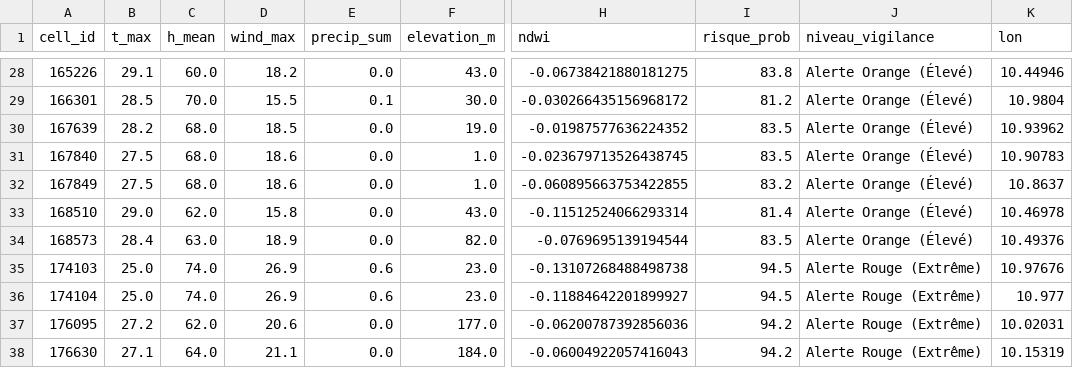
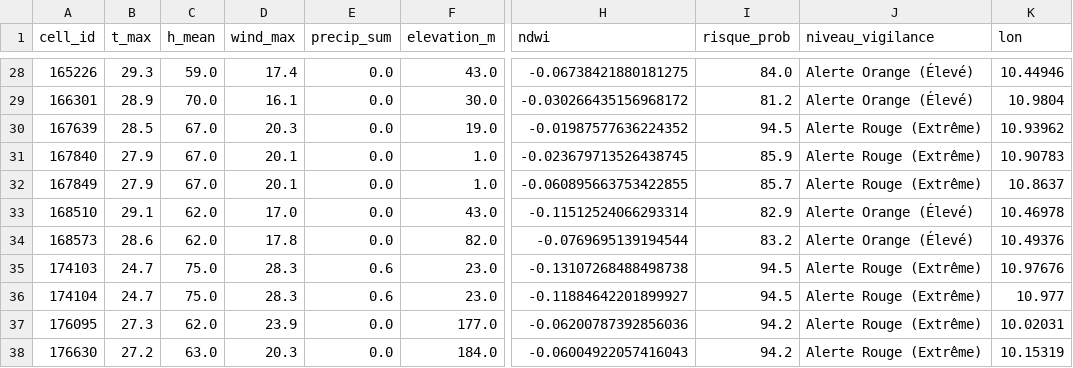
Before and after one commit to Ba7athproject/Tunisia_Fire_Watch, a CSV file: carte_risques_demain_reel.csv, drawn as a sheet; only a part is shown, gaps mark what is left out; the diff covers the shown part only; the diff names each change by its address in the sheet, - before the commit and + after, or states it on an @@ line.

```diff
--- a/carte_risques_demain_reel.csv
+++ b/carte_risques_demain_reel.csv
-B28 (t_max): 29.1
+B28 (t_max): 29.3
-C28 (h_mean): 60.0
+C28 (h_mean): 59.0
-D28 (wind_max): 18.2
+D28 (wind_max): 17.4
-I28 (risque_prob): 83.8
+I28 (risque_prob): 84.0
-B29 (t_max): 28.5
+B29 (t_max): 28.9
-D29 (wind_max): 15.5
+D29 (wind_max): 16.1
-E29 (precip_sum): 0.1
+E29 (precip_sum): 0.0
-B30 (t_max): 28.2
+B30 (t_max): 28.5
-C30:C32 (h_mean): 68.0
+C30:C32 (h_mean): 67.0
-D30 (wind_max): 18.5
+D30 (wind_max): 20.3
-I30 (risque_prob): 83.5
+I30 (risque_prob): 94.5
-J30:J32 (niveau_vigilance): Alerte Orange (Élevé)
+J30:J32 (niveau_vigilance): Alerte Rouge (Extrême)
-B31:B32 (t_max): 27.5
+B31:B32 (t_max): 27.9
-D31:D32 (wind_max): 18.6
+D31:D32 (wind_max): 20.1
-I31 (risque_prob): 83.5
+I31 (risque_prob): 85.9
-I32 (risque_prob): 83.2
+I32 (risque_prob): 85.7
-B33 (t_max): 29.0
+B33 (t_max): 29.1
-D33 (wind_max): 15.8
+D33 (wind_max): 17.0
-I33 (risque_prob): 81.4
+I33 (risque_prob): 82.9
-B34 (t_max): 28.4
+B34 (t_max): 28.6
-C34 (h_mean): 63.0
+C34 (h_mean): 62.0
-D34 (wind_max): 18.9
+D34 (wind_max): 17.8
-I34 (risque_prob): 83.5
+I34 (risque_prob): 83.2
-B35:B36 (t_max): 25.0
+B35:B36 (t_max): 24.7
-C35:C36 (h_mean): 74.0
+C35:C36 (h_mean): 75.0
-D35:D36 (wind_max): 26.9
+D35:D36 (wind_max): 28.3
-B37 (t_max): 27.2
+B37 (t_max): 27.3
-D37 (wind_max): 20.6
+D37 (wind_max): 23.9
-B38 (t_max): 27.1
+B38 (t_max): 27.2
-C38 (h_mean): 64.0
+C38 (h_mean): 63.0
-D38 (wind_max): 21.1
+D38 (wind_max): 20.3
```
Also changed, not shown: 81 edited cells elsewhere in this file.
